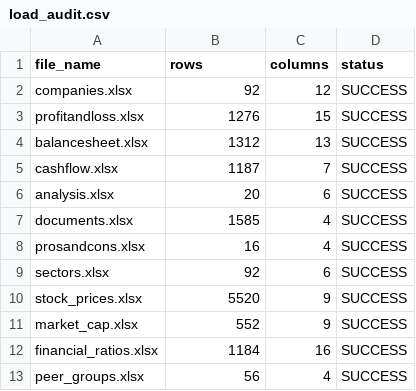
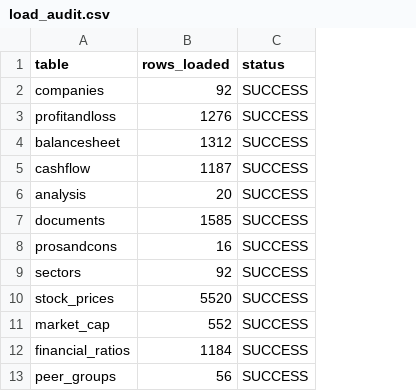
Before and after one commit to anilpachar-tech/nifty100-financial-intelligence-platform, a CSV file: output/load_audit.csv, drawn as a sheet; removed rows and columns are numbered as before the commit, all else as after; the diff names each change by its address in the sheet, - before the commit and + after, or states it on an @@ line.

Commit message:
Sprint 1 Day 5 Full Data Load, Audit and Validation

```diff
--- a/output/load_audit.csv
+++ b/output/load_audit.csv
-column A (file_name), rows 2-13: companies.xlsx | profitandloss.xlsx | balancesheet.xlsx | cashflow.xlsx | analysis.xlsx | documents.xlsx | prosandcons.xlsx | sectors.xlsx | stock_prices.xlsx | market_cap.xlsx | financial_ratios.xlsx | peer_groups.xlsx
+column A (table), rows 2-13: companies | profitandloss | balancesheet | cashflow | analysis | documents | prosandcons | sectors | stock_prices | market_cap | financial_ratios | peer_groups
-column C (columns), rows 2-13: 12 | 15 | 13 | 7 | 6 | 4 | 4 | 6 | 9 | 9 | 16 | 4
-B1: rows
+B1: rows_loaded
```
Also changed, not shown: 6 other files.
